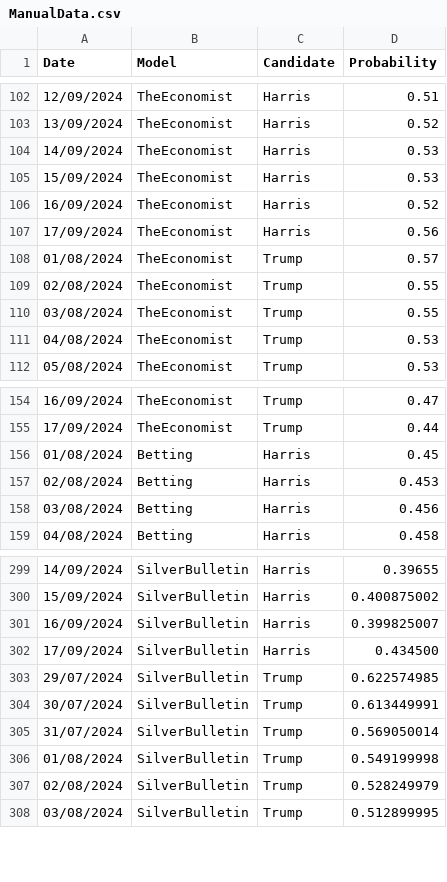
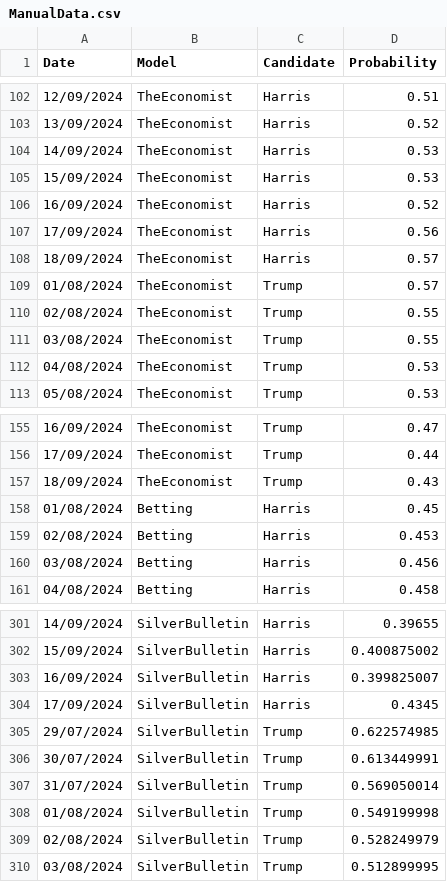
Before and after one commit to PaulMainwood/Election2024, a CSV file: ManualData.csv, drawn as a sheet; only a part is shown, gaps mark what is left out.

```diff
--- a/ManualData.csv
+++ b/ManualData.csv
@@ -107,2 +107,3 @@ Date,Model,Candidate,Probability
 17/09/2024,TheEconomist,Harris,0.56
+18/09/2024,TheEconomist,Harris,0.57
 01/08/2024,TheEconomist,Trump,0.57
@@ -155,2 +156,3 @@ Date,Model,Candidate,Probability
 17/09/2024,TheEconomist,Trump,0.44
+18/09/2024,TheEconomist,Trump,0.43
 01/08/2024,Betting,Harris,0.45
@@ -301,3 +303,3 @@ Date,Model,Candidate,Probability
 16/09/2024,SilverBulletin,Harris,0.399825007
-17/09/2024,SilverBulletin,Harris,0.434500
+17/09/2024,SilverBulletin,Harris,0.4345
 29/07/2024,SilverBulletin,Trump,0.622574985
```
Also changed, not shown: aggregated_data.csv, aggregated_data_wide.csv, 3 other files.
